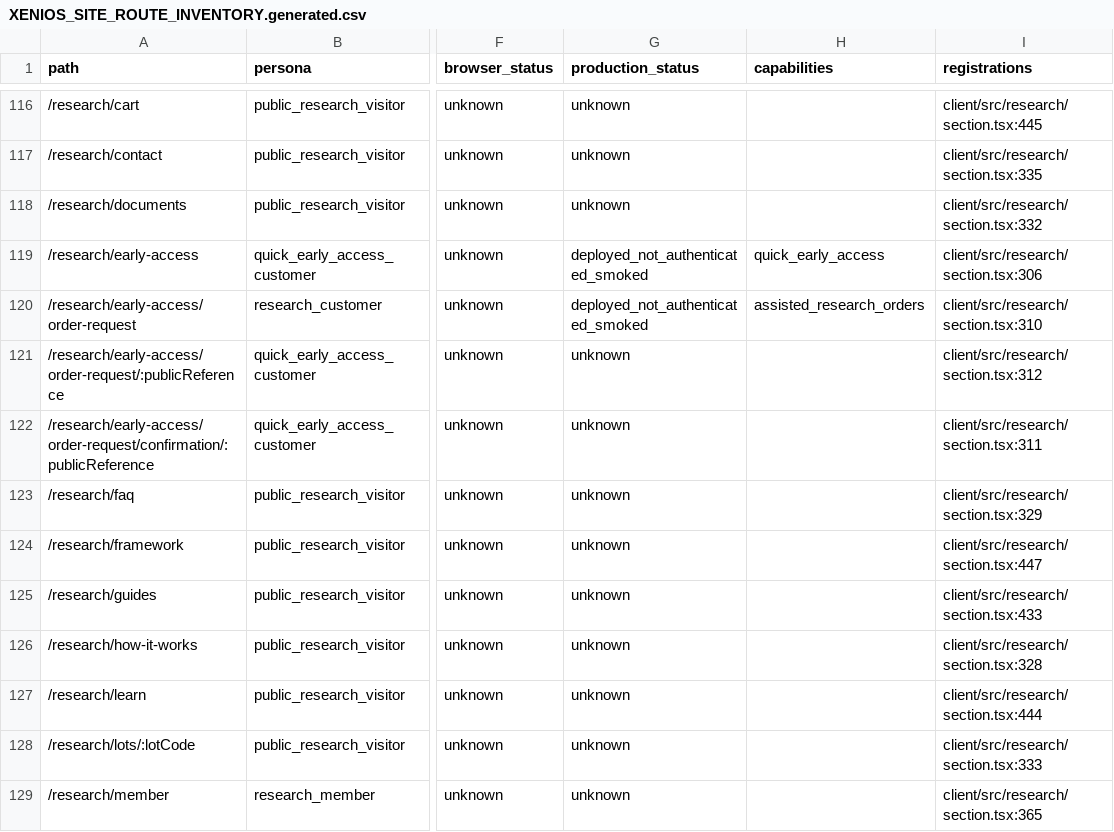
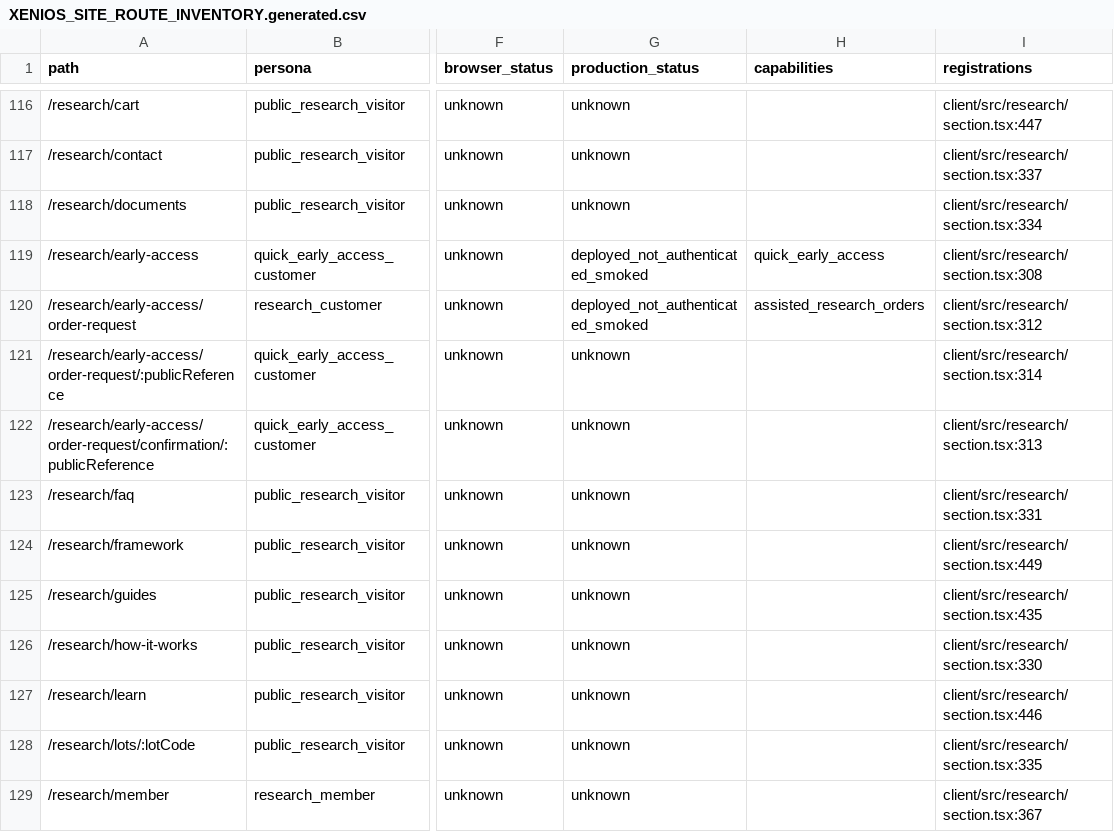
Before and after one commit to teamxenios/xenios-website, a CSV file: docs/platform/XENIOS_SITE_ROUTE_INVENTORY.generated.csv, drawn as a sheet; only a part is shown, gaps mark what is left out; the diff covers the shown part only; the diff names each change by its address in the sheet, - before the commit and + after, or states it on an @@ line.

```diff
--- a/docs/platform/XENIOS_SITE_ROUTE_INVENTORY.generated.csv
+++ b/docs/platform/XENIOS_SITE_ROUTE_INVENTORY.generated.csv
-I116 (registrations): client/src/research/section.tsx:445
+I116 (registrations): client/src/research/section.tsx:447
-I117 (registrations): client/src/research/section.tsx:335
+I117 (registrations): client/src/research/section.tsx:337
-I118 (registrations): client/src/research/section.tsx:332
+I118 (registrations): client/src/research/section.tsx:334
-I119 (registrations): client/src/research/section.tsx:306
+I119 (registrations): client/src/research/section.tsx:308
-I120 (registrations): client/src/research/section.tsx:310
+I120 (registrations): client/src/research/section.tsx:312
-I121 (registrations): client/src/research/section.tsx:312
+I121 (registrations): client/src/research/section.tsx:314
-I122 (registrations): client/src/research/section.tsx:311
+I122 (registrations): client/src/research/section.tsx:313
-I123 (registrations): client/src/research/section.tsx:329
+I123 (registrations): client/src/research/section.tsx:331
-I124 (registrations): client/src/research/section.tsx:447
+I124 (registrations): client/src/research/section.tsx:449
-I125 (registrations): client/src/research/section.tsx:433
+I125 (registrations): client/src/research/section.tsx:435
-I126 (registrations): client/src/research/section.tsx:328
+I126 (registrations): client/src/research/section.tsx:330
-I127 (registrations): client/src/research/section.tsx:444
+I127 (registrations): client/src/research/section.tsx:446
-I128 (registrations): client/src/research/section.tsx:333
+I128 (registrations): client/src/research/section.tsx:335
-I129 (registrations): client/src/research/section.tsx:365
+I129 (registrations): client/src/research/section.tsx:367
```
Also changed, not shown: 1 added row and 110 edited cells elsewhere in this file, 2 other files.
